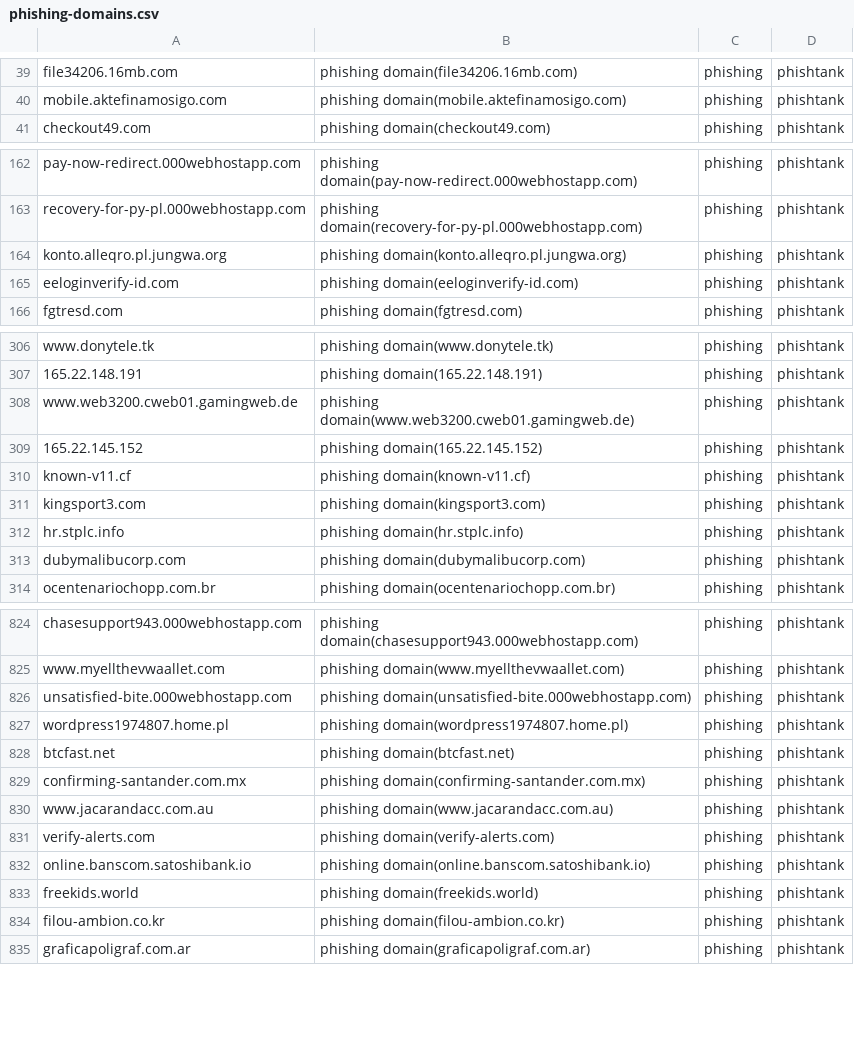
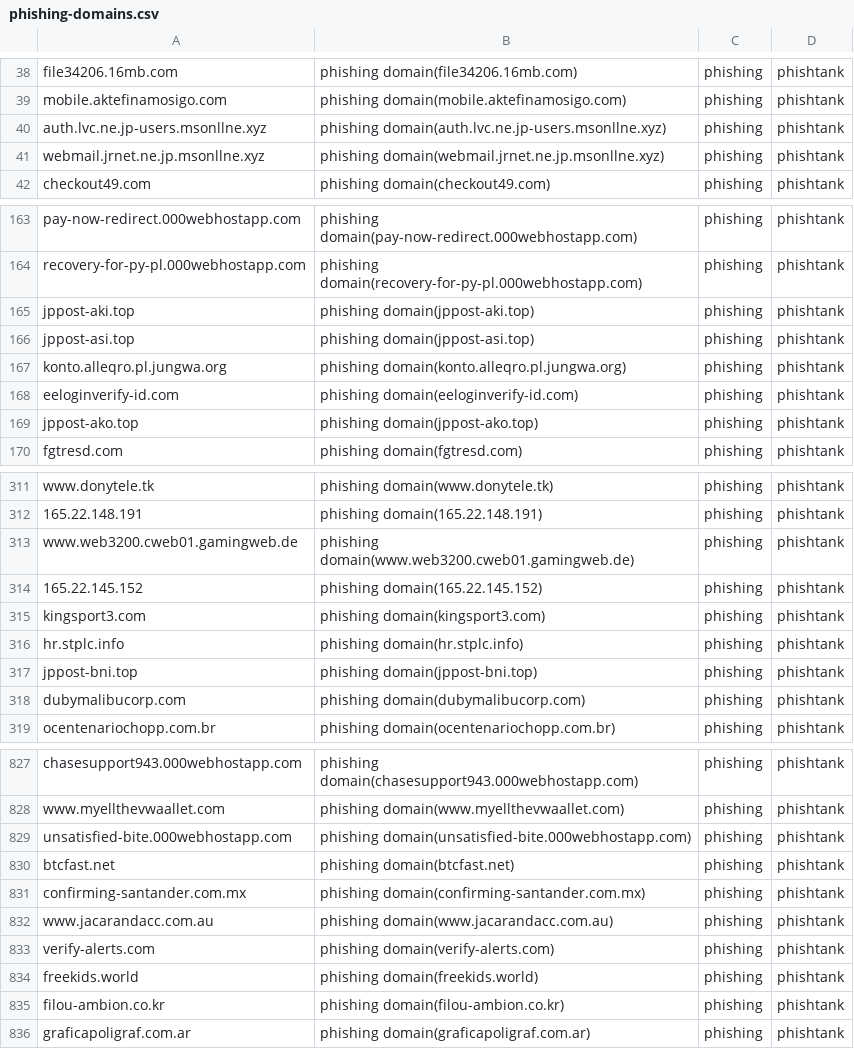
Before and after one commit to sinjukukawataro/20180511, a CSV file: phishing-domains.csv, drawn as a sheet; only a part is shown, gaps mark what is left out; the diff covers the shown part only.

Commit message:
update_20190802_090318

```diff
--- a/phishing-domains.csv
+++ b/phishing-domains.csv
@@ -40,2 +39,4 @@ file34206.16mb.com,phishing domain(file34206.16mb.com),phishing,phishtank
 mobile.aktefinamosigo.com,phishing domain(mobile.aktefinamosigo.com),phishing,phishtank
+auth.lvc.ne.jp-users.msonllne.xyz,phishing domain(auth.lvc.ne.jp-users.msonllne.xyz),phishing,phishtank
+webmail.jrnet.ne.jp.msonllne.xyz,phishing domain(webmail.jrnet.ne.jp.msonllne.xyz),phishing,phishtank
 checkout49.com,phishing domain(checkout49.com),phishing,phishtank
@@ -163,4 +164,7 @@ pay-now-redirect.000webhostapp.com,phishing domain(pay-now-redirect.000webhostap
 recovery-for-py-pl.000webhostapp.com,phishing domain(recovery-for-py-pl.000webhostapp.com),phishing,phishtank
+jppost-aki.top,phishing domain(jppost-aki.top),phishing,phishtank
+jppost-asi.top,phishing domain(jppost-asi.top),phishing,phishtank
 konto.alleqro.pl.jungwa.org,phishing domain(konto.alleqro.pl.jungwa.org),phishing,phishtank
 eeloginverify-id.com,phishing domain(eeloginverify-id.com),phishing,phishtank
+jppost-ako.top,phishing domain(jppost-ako.top),phishing,phishtank
 fgtresd.com,phishing domain(fgtresd.com),phishing,phishtank
@@ -309,5 +314,5 @@ www.web3200.cweb01.gamingweb.de,phishing domain(www.web3200.cweb01.gamingweb.de)
 165.22.145.152,phishing domain(165.22.145.152),phishing,phishtank
-known-v11.cf,phishing domain(known-v11.cf),phishing,phishtank
 kingsport3.com,phishing domain(kingsport3.com),phishing,phishtank
 hr.stplc.info,phishing domain(hr.stplc.info),phishing,phishtank
+jppost-bni.top,phishing domain(jppost-bni.top),phishing,phishtank
 dubymalibucorp.com,phishing domain(dubymalibucorp.com),phishing,phishtank
@@ -826,3 +829,2 @@ www.myellthevwaallet.com,phishing domain(www.myellthevwaallet.com),phishing,phis
 unsatisfied-bite.000webhostapp.com,phishing domain(unsatisfied-bite.000webhostapp.com),phishing,phishtank
-wordpress1974807.home.pl,phishing domain(wordpress1974807.home.pl),phishing,phishtank
 btcfast.net,phishing domain(btcfast.net),phishing,phishtank
@@ -831,3 +833,2 @@ www.jacarandacc.com.au,phishing domain(www.jacarandacc.com.au),phishing,phishtan
 verify-alerts.com,phishing domain(verify-alerts.com),phishing,phishtank
-online.banscom.satoshibank.io,phishing domain(online.banscom.satoshibank.io),phishing,phishtank
 freekids.world,phishing domain(freekids.world),phishing,phishtank
```
Also changed, not shown: 5 added rows and 9 removed rows elsewhere in this file.
